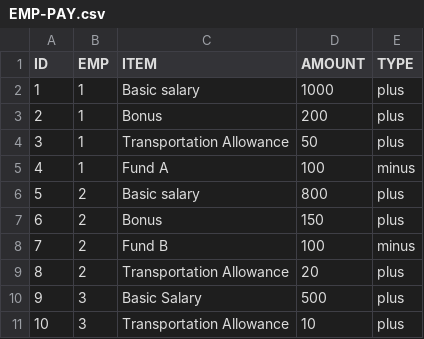
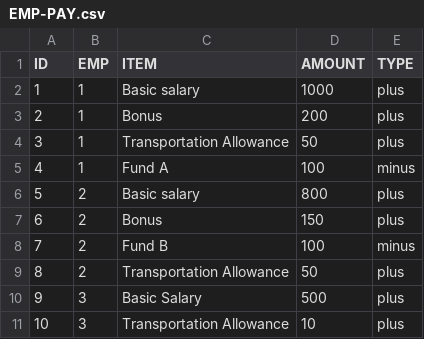
Before and after one commit to gitmahmud/cautious-succotash, a CSV file: WebContent/data/EMP-PAY.csv, drawn as a sheet.

```diff
--- a/WebContent/data/EMP-PAY.csv
+++ b/WebContent/data/EMP-PAY.csv
@@ -8,3 +8,3 @@ ID,EMP,ITEM,AMOUNT,TYPE
 7,2,Fund B,100,minus
-8,2,Transportation Allowance,20,plus
+8,2,Transportation Allowance,50,plus
 9,3,Basic Salary,500,plus
```
Also changed, not shown: WebContent/data/EMP-PRJ.csv, 5 other files.
